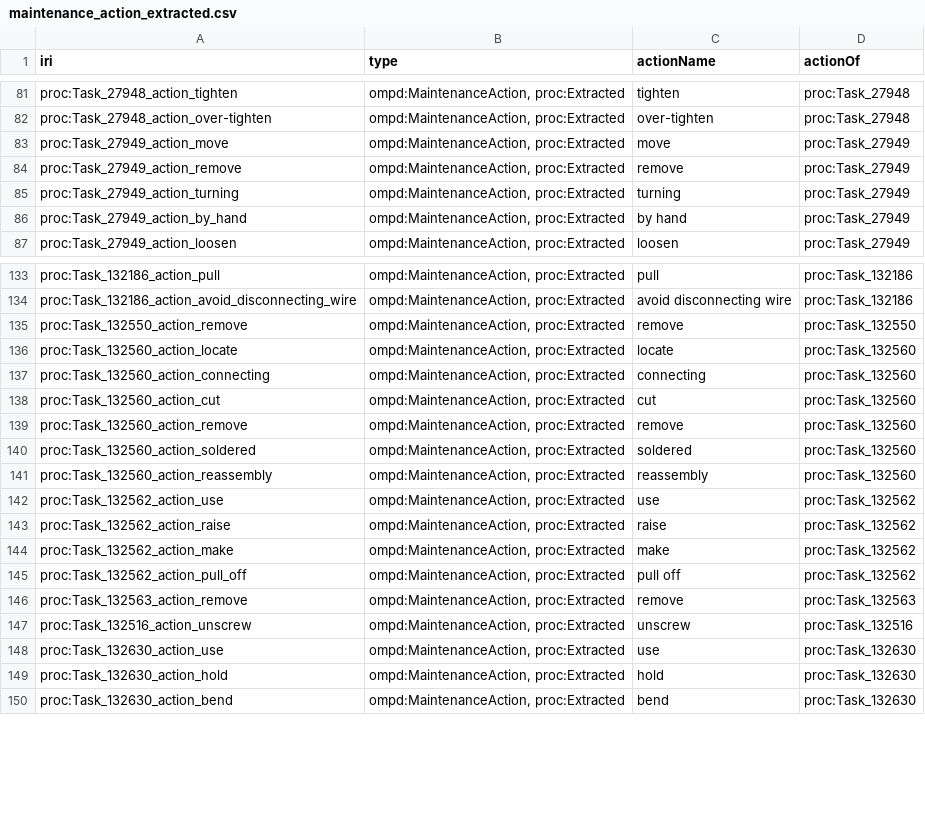
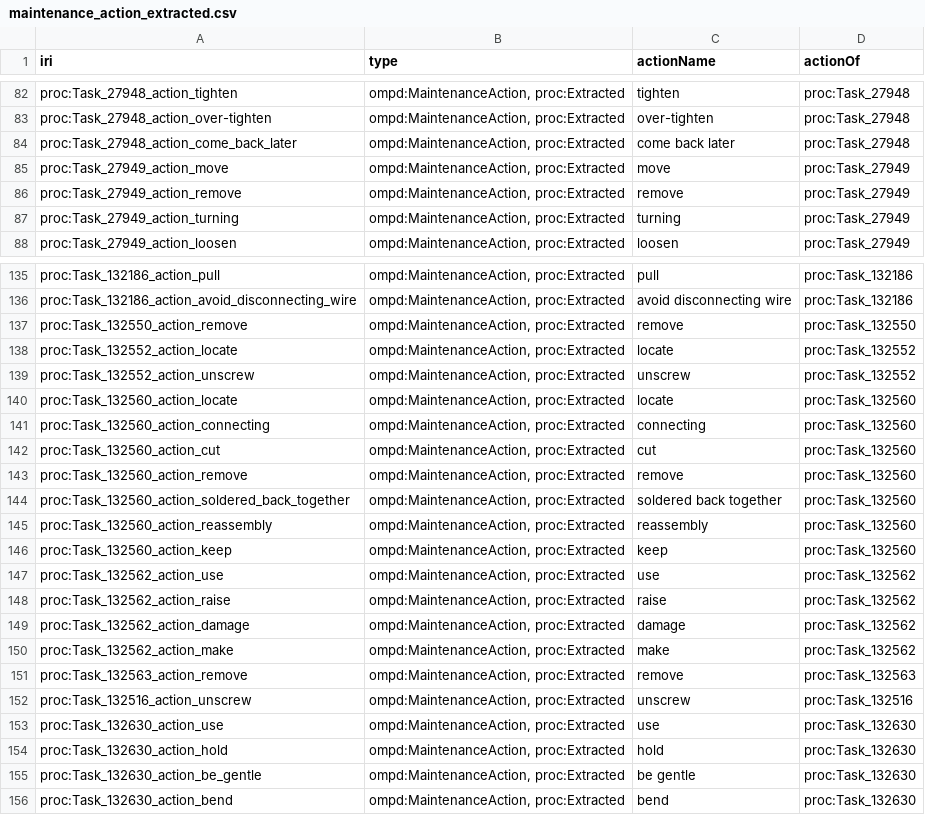
Before and after one commit to Equonto/quokka, a CSV file: data/output/datafiles/maintenance_action_extracted.csv, drawn as a sheet; only a part is shown, gaps mark what is left out; the diff covers the shown part only.

```diff
--- a/data/output/datafiles/maintenance_action_extracted.csv
+++ b/data/output/datafiles/maintenance_action_extracted.csv
@@ -82,2 +83,3 @@ proc:Task_27948_action_tighten,"ompd:MaintenanceAction, proc:Extracted",tighten,
 proc:Task_27948_action_over-tighten,"ompd:MaintenanceAction, proc:Extracted",over-tighten,proc:Task_27948
+proc:Task_27948_action_come_back_later,"ompd:MaintenanceAction, proc:Extracted",come back later,proc:Task_27948
 proc:Task_27949_action_move,"ompd:MaintenanceAction, proc:Extracted",move,proc:Task_27949
@@ -85,3 +87,2 @@ proc:Task_27949_action_remove,"ompd:MaintenanceAction, proc:Extracted",remove,pr
 proc:Task_27949_action_turning,"ompd:MaintenanceAction, proc:Extracted",turning,proc:Task_27949
-proc:Task_27949_action_by_hand,"ompd:MaintenanceAction, proc:Extracted",by hand,proc:Task_27949
 proc:Task_27949_action_loosen,"ompd:MaintenanceAction, proc:Extracted",loosen,proc:Task_27949
@@ -135,2 +137,4 @@ proc:Task_132186_action_avoid_disconnecting_wire,"ompd:MaintenanceAction, proc:E
 proc:Task_132550_action_remove,"ompd:MaintenanceAction, proc:Extracted",remove,proc:Task_132550
+proc:Task_132552_action_locate,"ompd:MaintenanceAction, proc:Extracted",locate,proc:Task_132552
+proc:Task_132552_action_unscrew,"ompd:MaintenanceAction, proc:Extracted",unscrew,proc:Task_132552
 proc:Task_132560_action_locate,"ompd:MaintenanceAction, proc:Extracted",locate,proc:Task_132560
@@ -139,8 +143,9 @@ proc:Task_132560_action_cut,"ompd:MaintenanceAction, proc:Extracted",cut,proc:Ta
 proc:Task_132560_action_remove,"ompd:MaintenanceAction, proc:Extracted",remove,proc:Task_132560
-proc:Task_132560_action_soldered,"ompd:MaintenanceAction, proc:Extracted",soldered,proc:Task_132560
+proc:Task_132560_action_soldered_back_together,"ompd:MaintenanceAction, proc:Extracted",soldered back together,proc:Task_132560
 proc:Task_132560_action_reassembly,"ompd:MaintenanceAction, proc:Extracted",reassembly,proc:Task_132560
+proc:Task_132560_action_keep,"ompd:MaintenanceAction, proc:Extracted",keep,proc:Task_132560
 proc:Task_132562_action_use,"ompd:MaintenanceAction, proc:Extracted",use,proc:Task_132562
 proc:Task_132562_action_raise,"ompd:MaintenanceAction, proc:Extracted",raise,proc:Task_132562
+proc:Task_132562_action_damage,"ompd:MaintenanceAction, proc:Extracted",damage,proc:Task_132562
 proc:Task_132562_action_make,"ompd:MaintenanceAction, proc:Extracted",make,proc:Task_132562
-proc:Task_132562_action_pull_off,"ompd:MaintenanceAction, proc:Extracted",pull off,proc:Task_132562
 proc:Task_132563_action_remove,"ompd:MaintenanceAction, proc:Extracted",remove,proc:Task_132563
@@ -149,2 +154,3 @@ proc:Task_132630_action_use,"ompd:MaintenanceAction, proc:Extracted",use,proc:Ta
 proc:Task_132630_action_hold,"ompd:MaintenanceAction, proc:Extracted",hold,proc:Task_132630
+proc:Task_132630_action_be_gentle,"ompd:MaintenanceAction, proc:Extracted",be gentle,proc:Task_132630
 proc:Task_132630_action_bend,"ompd:MaintenanceAction, proc:Extracted",bend,proc:Task_132630
```
Also changed, not shown: 3 added rows, 1 removed row and 6 edited cells elsewhere in this file, data/analysis/tagged_sentences.csv, data/output/datafiles/action_item_relationship_hasAgent.csv, 12 other files.
